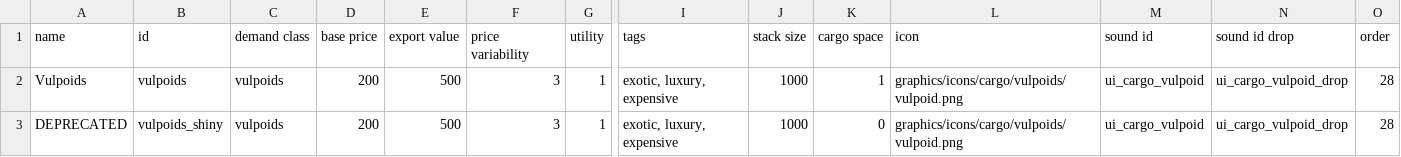
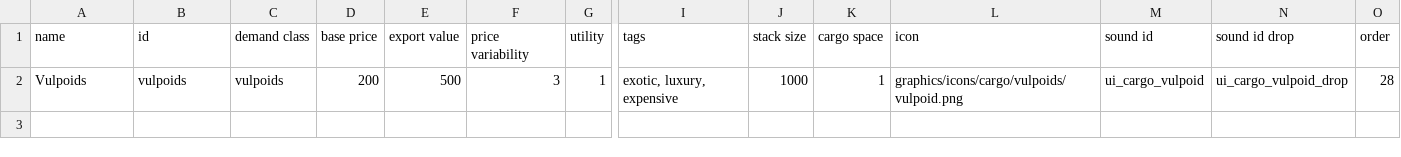
Before and after one commit to confer0/vulpoids, a CSV file: data/campaign/commodities.csv, drawn as a sheet; only a part is shown, gaps mark what is left out; rows hold the shown columns only; the diff names each change by its address in the sheet, - before the commit and + after, or states it on an @@ line.

Commit message:
fully removed vulpoids_shiny

```diff
--- a/data/campaign/commodities.csv
+++ b/data/campaign/commodities.csv
-row 3: DEPRECATED | vulpoids_shiny | vulpoids | 200 | 500 | 3 | 1 | exotic, luxury, expensive | 1000 | 0 | graphics/icons/cargo/vulpoids/vulpoid.png | ui_cargo_vulpoid | ui_cargo_vulpoid_drop | 28
```
